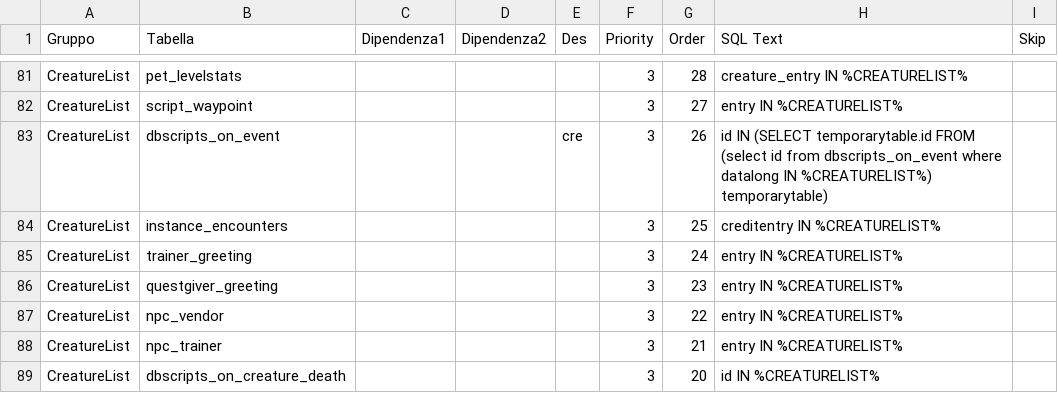
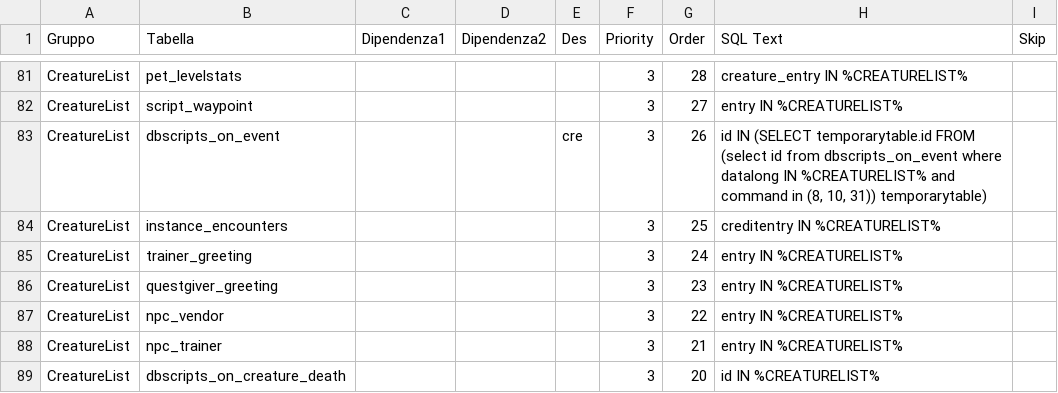
Before and after one commit to Hectelion/cmangos-classic-progress, a CSV file: Sheets/Standard_Script.csv, drawn as a sheet; only a part is shown, gaps mark what is left out.

```diff
--- a/Sheets/Standard_Script.csv
+++ b/Sheets/Standard_Script.csv
@@ -82,3 +82,3 @@ CreatureList;pet_levelstats;;;;3;28;creature_entry IN %CREATURELIST%;
 CreatureList;script_waypoint;;;;3;27;entry IN %CREATURELIST%;
-CreatureList;dbscripts_on_event;;;cre;3;26;id IN (SELECT temporarytable.id FROM (select id from dbscripts_on_event where datalong IN %CREATURELIST%) temporarytable);
+CreatureList;dbscripts_on_event;;;cre;3;26;id IN (SELECT temporarytable.id FROM (select id from dbscripts_on_event where datalong IN %CREATURELIST% and command in (8, 10, 31)) temporarytable);
 CreatureList;instance_encounters;;;;3;25;creditentry IN %CREATURELIST%;
```
Also changed, not shown: Sheets/item.csv, Sheets/spell.csv.
